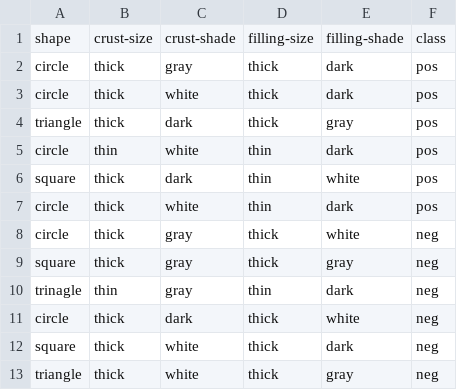
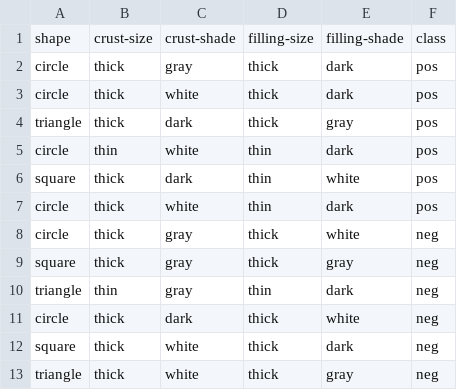
Before and after one commit to mksroczynska/IntroToMachineLearning, a CSV file: pies.csv, drawn as a sheet.

Commit message:
Fix misspelling

```diff
--- a/pies.csv
+++ b/pies.csv
@@ -9,3 +9,3 @@ circle,thick,gray,thick,white,neg
 square,thick,gray,thick,gray,neg
-trinagle,thin,gray,thin,dark,neg
+triangle,thin,gray,thin,dark,neg
 circle,thick,dark,thick,white,neg
```
